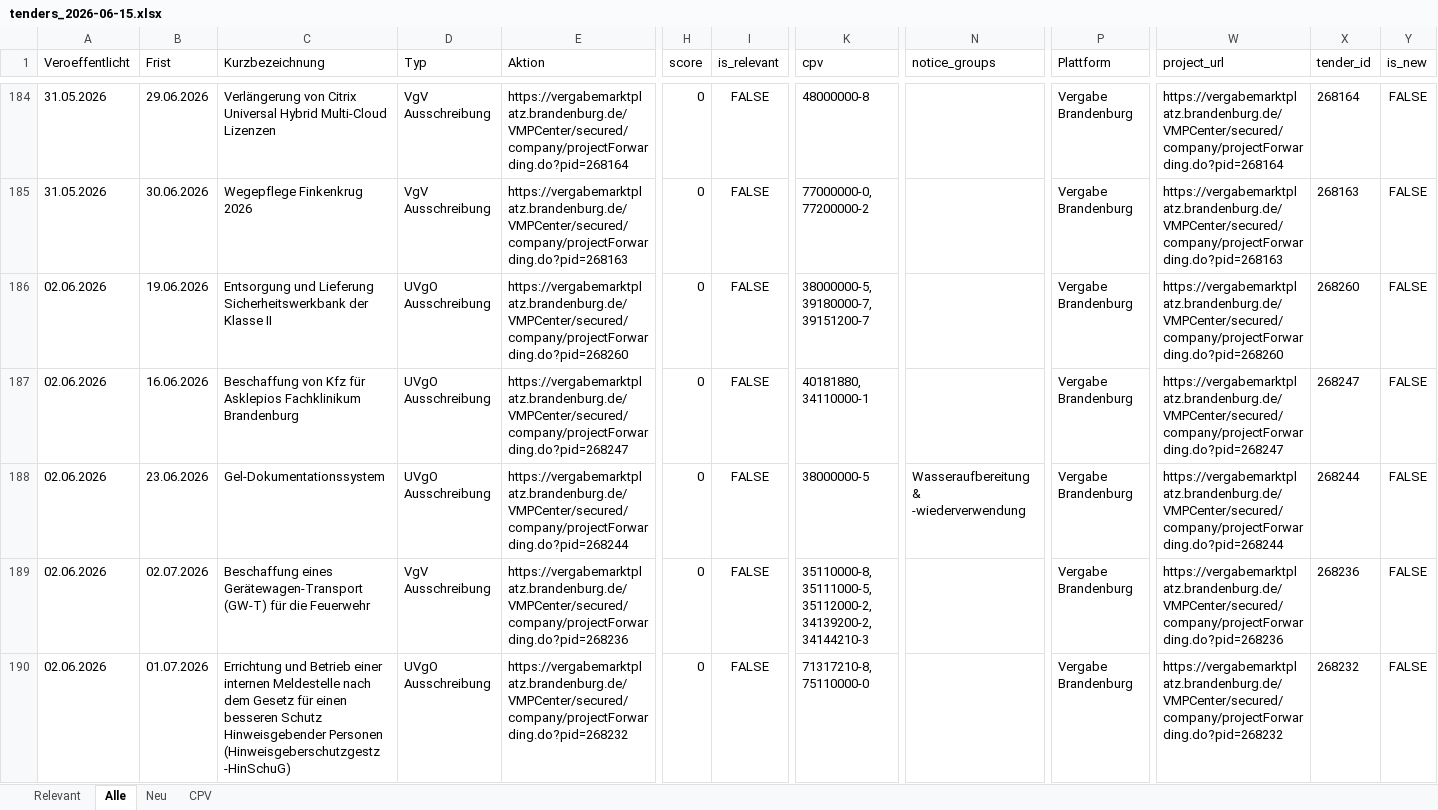
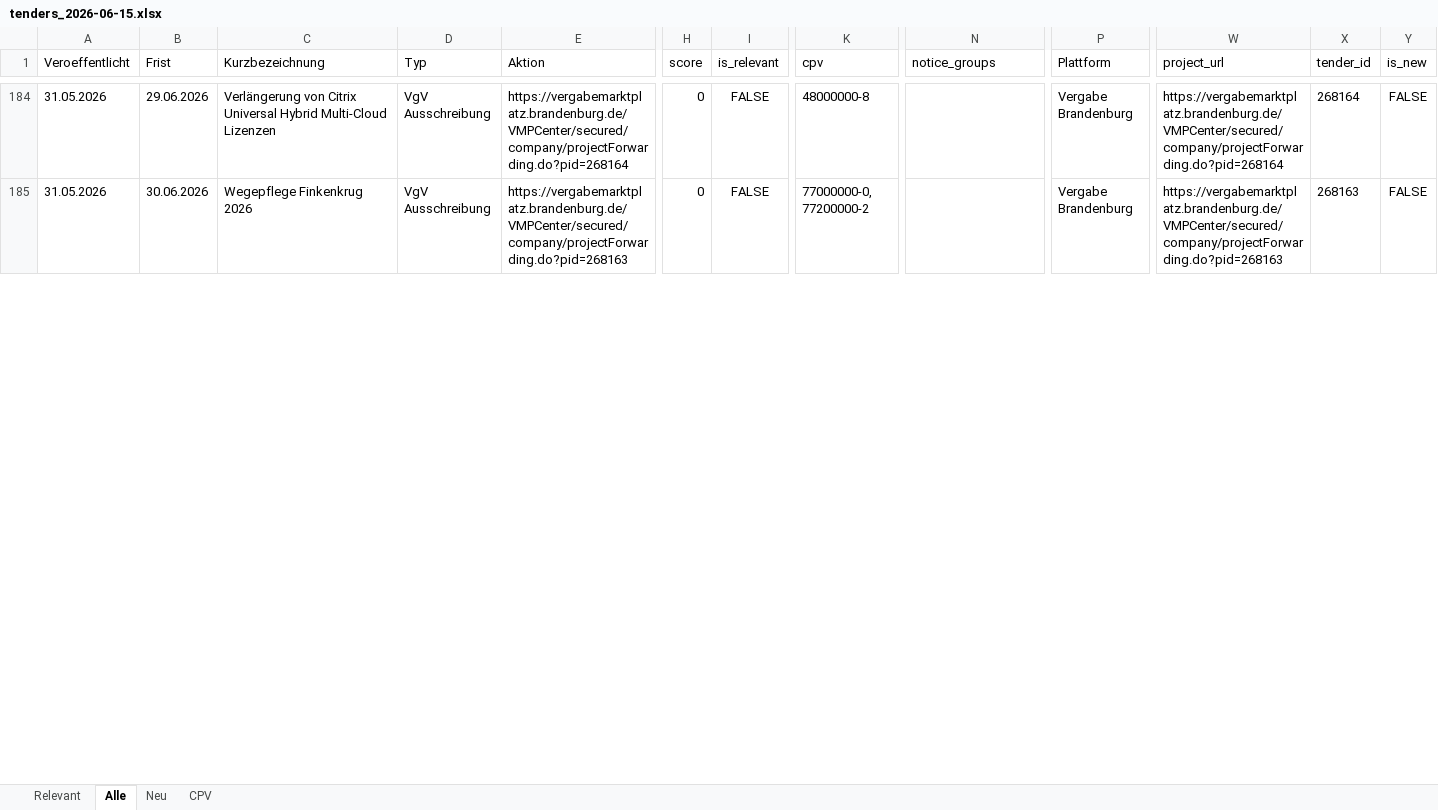
Before and after one commit to KWB-R/kwb.tenders, an Excel workbook: reports/tenders_2026-06-15.xlsx, sheet Alle, drawn as a sheet; only a part is shown, gaps mark what is left out; values as stored, in another font and other column widths than the file's, no borders; removed rows and columns are numbered as before the commit, all else as after; rows hold the shown columns only; the diff covers the shown part only; the diff names each change by its address in the sheet, - before the commit and + after, or states it on an @@ line.

```diff
--- a/reports/tenders_2026-06-15.xlsx (sheet Alle)
+++ b/reports/tenders_2026-06-15.xlsx (sheet Alle)
-row 186: 02.06.2026 | 19.06.2026 | Entsorgung und Lieferung Sicherheitswerkbank der Klasse II | UVgO Ausschreibung | https://vergabemarktplatz.brandenburg.de/VMPCenter/secured/company/projectForwarding.do?pid=268260 | 0 | FALSE | 38000000-5, 39180000-7, 39151200-7 |  | Vergabe Brandenburg | https://vergabemarktplatz.brandenburg.de/VMPCenter/secured/company/projectForwarding.do?pid=268260 | 268260 | FALSE
-row 187: 02.06.2026 | 16.06.2026 | Beschaffung von Kfz für Asklepios Fachklinikum Brandenburg | UVgO Ausschreibung | https://vergabemarktplatz.brandenburg.de/VMPCenter/secured/company/projectForwarding.do?pid=268247 | 0 | FALSE | 40181880, 34110000-1 |  | Vergabe Brandenburg | https://vergabemarktplatz.brandenburg.de/VMPCenter/secured/company/projectForwarding.do?pid=268247 | 268247 | FALSE
-row 188: 02.06.2026 | 23.06.2026 | Gel-Dokumentationssystem | UVgO Ausschreibung | https://vergabemarktplatz.brandenburg.de/VMPCenter/secured/company/projectForwarding.do?pid=268244 | 0 | FALSE | 38000000-5 | Wasseraufbereitung & -wiederverwendung | Vergabe Brandenburg | https://vergabemarktplatz.brandenburg.de/VMPCenter/secured/company/projectForwarding.do?pid=268244 | 268244 | FALSE
-row 189: 02.06.2026 | 02.07.2026 | Beschaffung eines Gerätewagen-Transport (GW-T) für die Feuerwehr | VgV Ausschreibung | https://vergabemarktplatz.brandenburg.de/VMPCenter/secured/company/projectForwarding.do?pid=268236 | 0 | FALSE | 35110000-8, 35111000-5, 35112000-2, 34139200-2, 34144210-3 |  | Vergabe Brandenburg | https://vergabemarktplatz.brandenburg.de/VMPCenter/secured/company/projectForwarding.do?pid=268236 | 268236 | FALSE
-row 190: 02.06.2026 | 01.07.2026 | Errichtung und Betrieb einer internen Meldestelle nach dem Gesetz für einen besseren Schutz Hinweisgebender Personen (Hinweisgeberschutzgestz -HinSchuG) | UVgO Ausschreibung | https://vergabemarktplatz.brandenburg.de/VMPCenter/secured/company/projectForwarding.do?pid=268232 | 0 | FALSE | 71317210-8, 75110000-0 |  | Vergabe Brandenburg | https://vergabemarktplatz.brandenburg.de/VMPCenter/secured/company/projectForwarding.do?pid=268232 | 268232 | FALSE
```
Also changed, not shown: 17 added rows, 12 removed rows and 68 edited cells elsewhere in this sheet, sheet Neu, sheet CPV, sheet Relevant, 5 other files.
